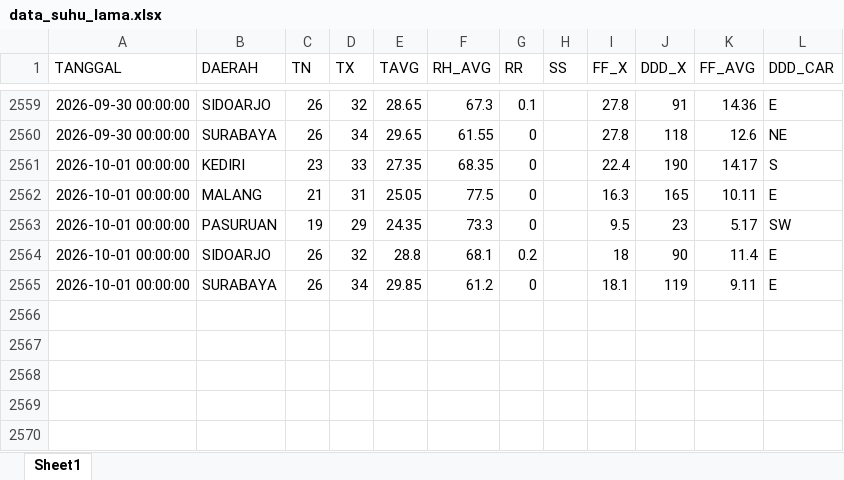
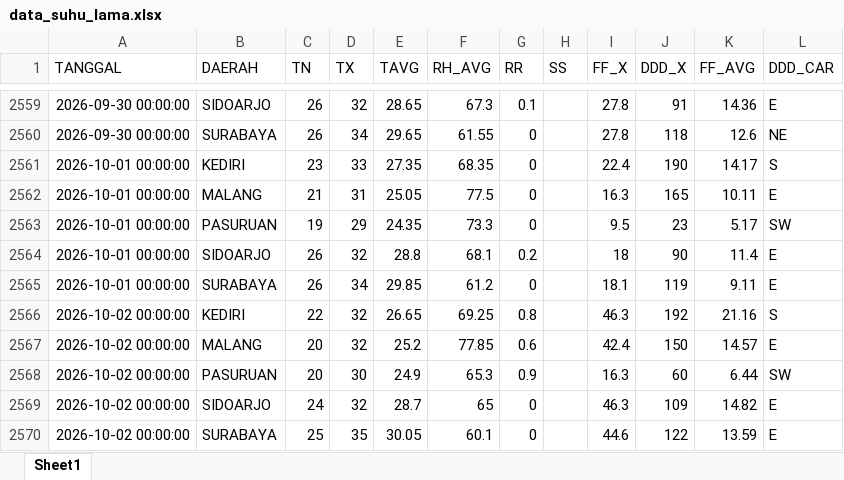
Before and after one commit to Sopayyy02/data_suhu_jatim, an Excel workbook: data/data_suhu_lama.xlsx, sheet Sheet1, drawn as a sheet; only a part is shown, gaps mark what is left out; values as stored, in another font and other column widths than the file's, no borders; the diff names each change by its address in the sheet, - before the commit and + after, or states it on an @@ line.

```diff
--- a/data/data_suhu_lama.xlsx (sheet Sheet1)
+++ b/data/data_suhu_lama.xlsx (sheet Sheet1)
+row 2566: 2026-10-02 00:00:00 | KEDIRI | 22 | 32 | 26.65 | 69.25 | 0.8 |  | 46.3 | 192 | 21.16 | S
+row 2567: 2026-10-02 00:00:00 | MALANG | 20 | 32 | 25.2 | 77.85 | 0.6 |  | 42.4 | 150 | 14.57 | E
+row 2568: 2026-10-02 00:00:00 | PASURUAN | 20 | 30 | 24.9 | 65.3 | 0.9 |  | 16.3 | 60 | 6.44 | SW
+row 2569: 2026-10-02 00:00:00 | SIDOARJO | 24 | 32 | 28.7 | 65 | 0 |  | 46.3 | 109 | 14.82 | E
+row 2570: 2026-10-02 00:00:00 | SURABAYA | 25 | 35 | 30.05 | 60.1 | 0 |  | 44.6 | 122 | 13.59 | E
```
